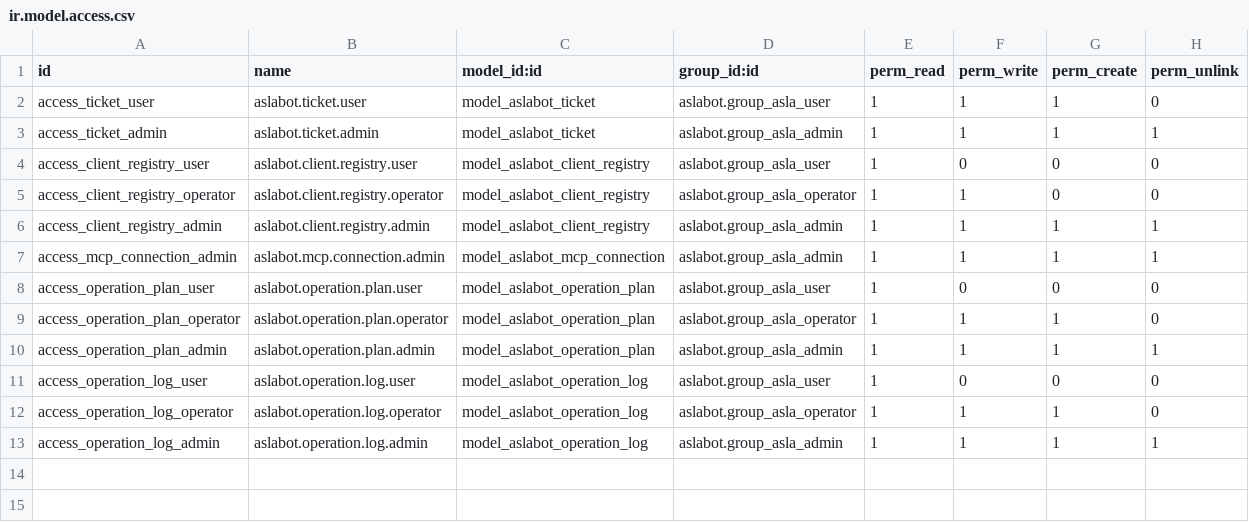
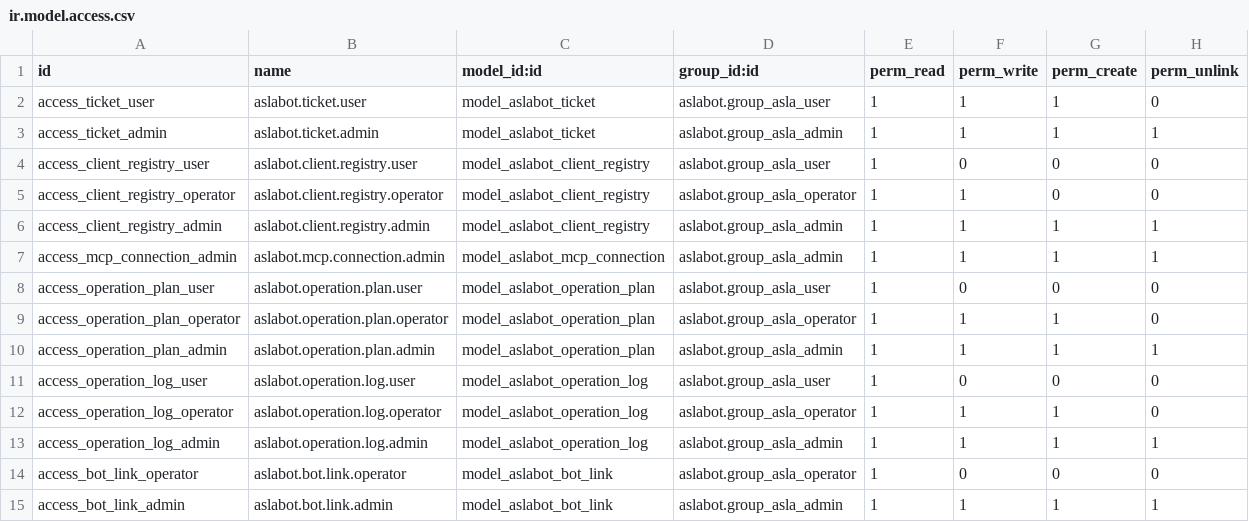
Before and after one commit to buya-v/odoo-asla, a CSV file: addons/aslabot/security/ir.model.access.csv, drawn as a sheet.

```diff
--- a/addons/aslabot/security/ir.model.access.csv
+++ b/addons/aslabot/security/ir.model.access.csv
@@ -13 +13,3 @@ access_operation_log_operator,aslabot.operation.log.operator,model_aslabot_opera
 access_operation_log_admin,aslabot.operation.log.admin,model_aslabot_operation_log,aslabot.group_asla_admin,1,1,1,1
+access_bot_link_operator,aslabot.bot.link.operator,model_aslabot_bot_link,aslabot.group_asla_operator,1,0,0,0
+access_bot_link_admin,aslabot.bot.link.admin,model_aslabot_bot_link,aslabot.group_asla_admin,1,1,1,1
```
Also changed, not shown: 7 other files.
